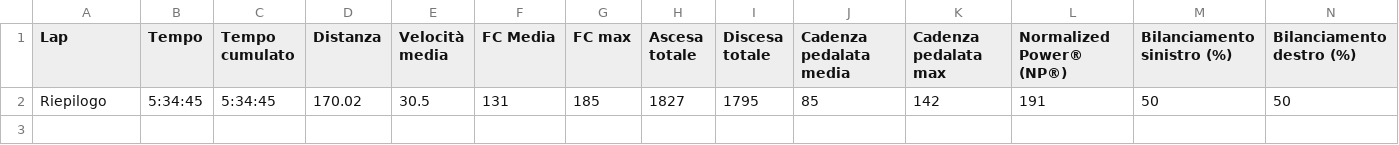
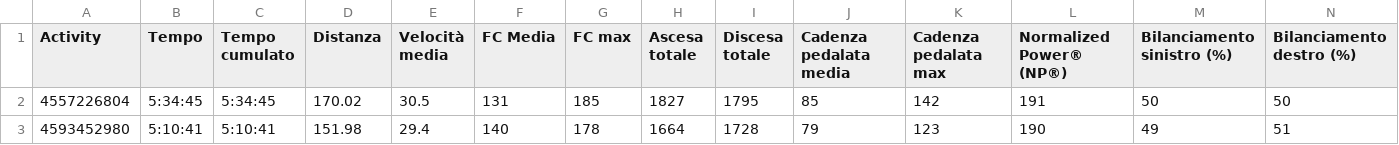
Before and after one commit to fiorani/garmin-data-analysis, a CSV file: garmin_edge_820/summary.csv, drawn as a sheet; only a part is shown; rows hold the shown columns only; the diff names each change by its address in the sheet, - before the commit and + after, or states it on an @@ line.

Commit message:
add dataset

```diff
--- a/garmin_edge_820/summary.csv
+++ b/garmin_edge_820/summary.csv
-A1: Lap
+A1: Activity
-A2 (Activity): Riepilogo
+A2 (Activity): 4557226804
+row 3: 4593452980 | 5:10:41 | 5:10:41 | 151.98 | 29.4 | 140 | 178 | 1664 | 1728 | 79 | 123 | 190 | 49 | 51
```
Also changed, not shown: 9 other files.
